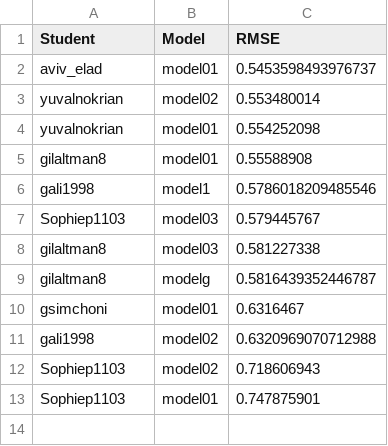
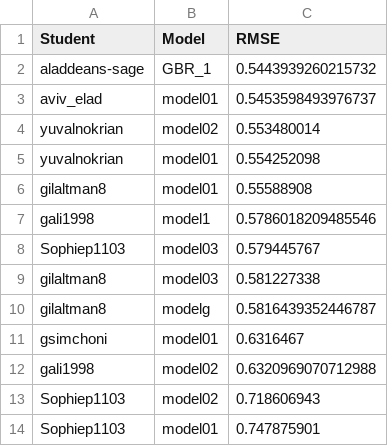
Before and after one commit to DSApps-2023/Class_Slides, a CSV file: leaderboard.csv, drawn as a sheet; the diff names each change by its address in the sheet, - before the commit and + after, or states it on an @@ line.

Commit message:
Updates leaderboard

```diff
--- a/leaderboard.csv
+++ b/leaderboard.csv
+row 2: aladdeans-sage | GBR_1 | 0.5443939260215732
```
Also changed, not shown: 1 other file.
